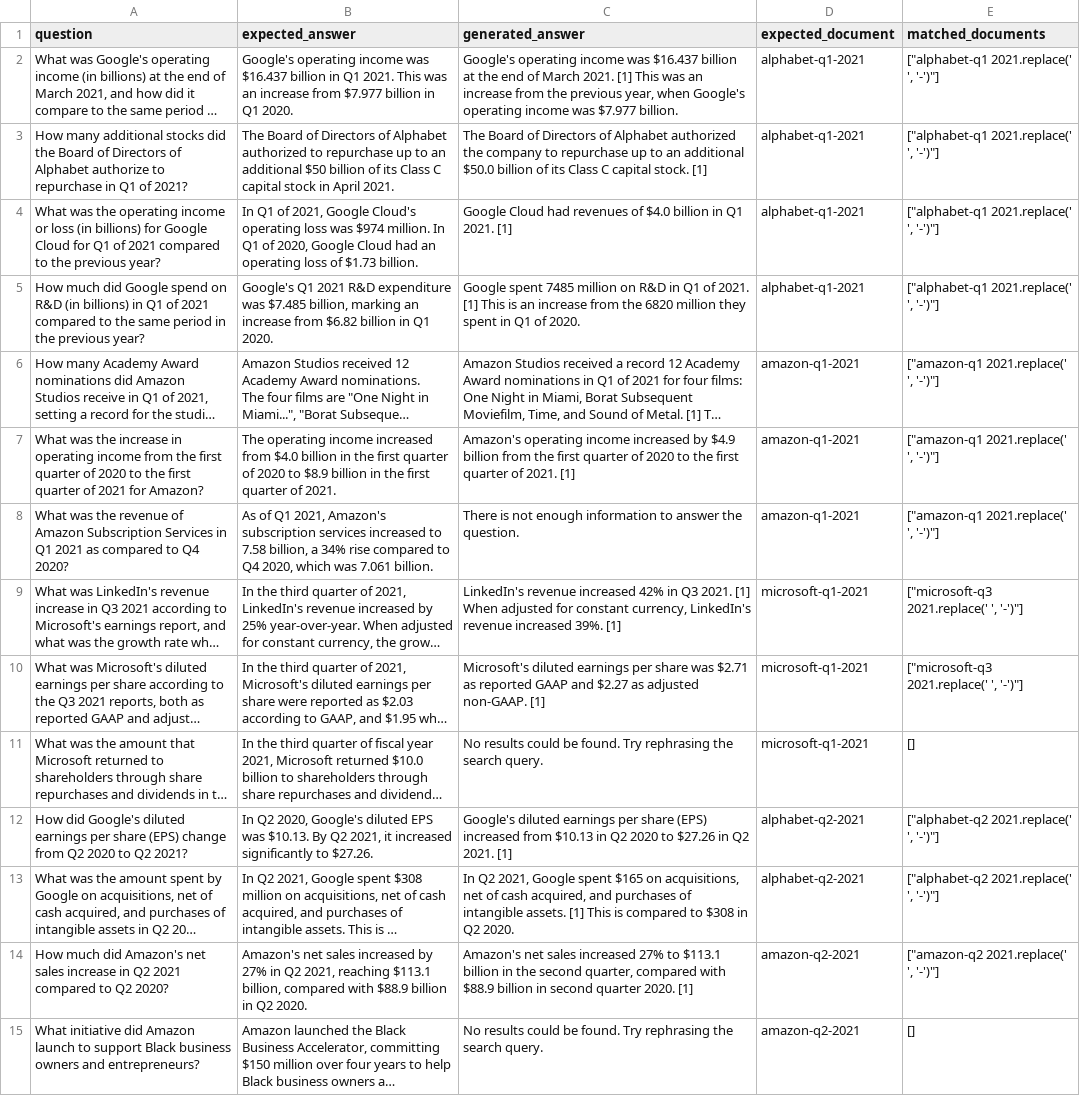
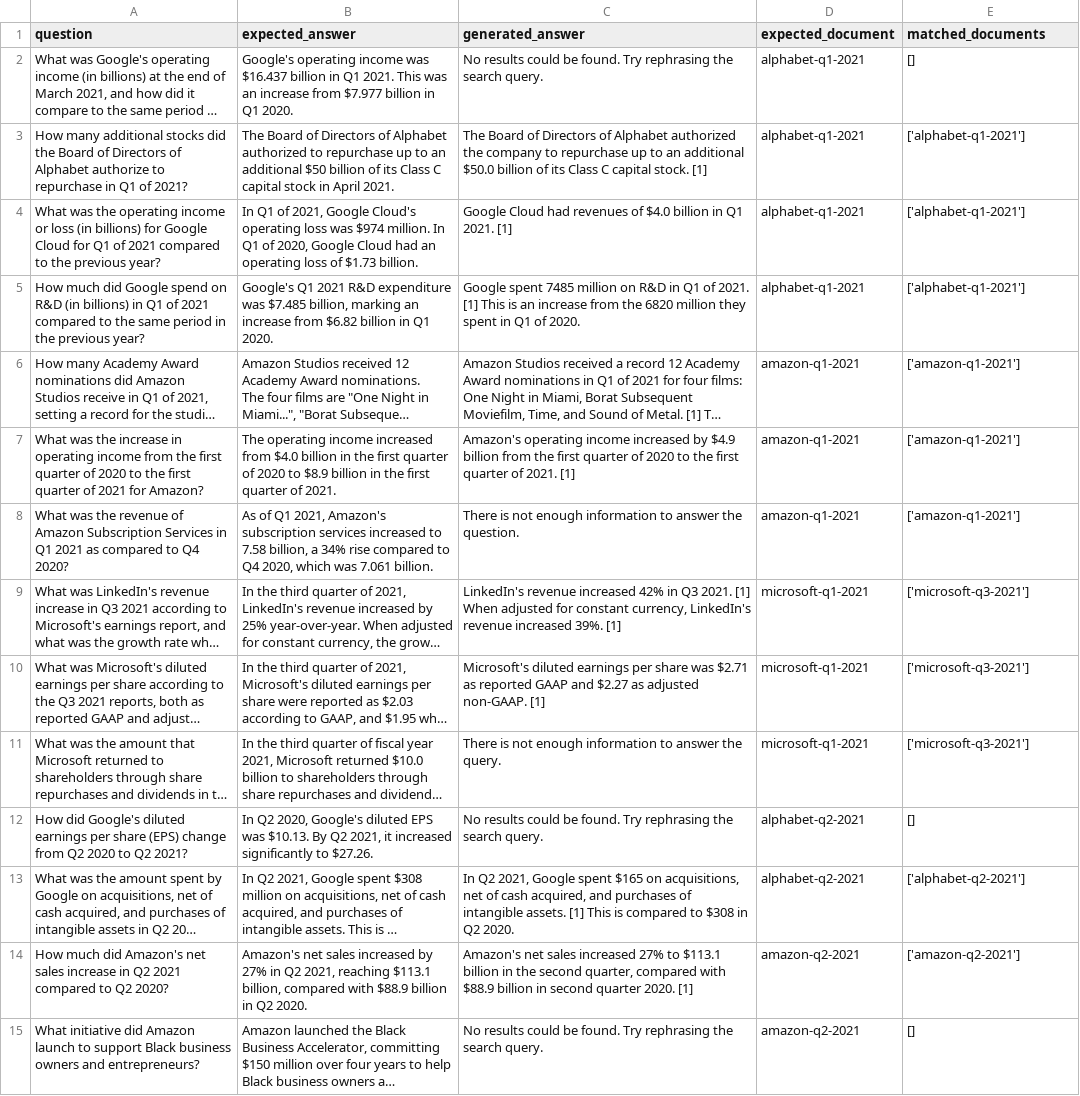
Before and after one commit to arunpshankar/VAIS-RAG-Patterns, a CSV file: data/eval/02.csv, drawn as a sheet; only a part is shown; long unchanged cells end in …; the diff covers the shown part only; the diff names each change by its address in the sheet, - before the commit and + after, or states it on an @@ line.

```diff
--- a/data/eval/02.csv
+++ b/data/eval/02.csv
-C2 (generated_answer): Google's operating income was $16.437 billion at the end of March 2021. [1] This was an increase from the previous year, when Google's operating income was $7.977 billion.
+C2 (generated_answer): No results could be found. Try rephrasing the search query.
-E2 (matched_documents): ["alphabet-q1 2021.replace(' ', '-')"]
+E2 (matched_documents): []
-E3:E5 (matched_documents): ["alphabet-q1 2021.replace(' ', '-')"]
+E3:E5 (matched_documents): ['alphabet-q1-2021']
-E6:E8 (matched_documents): ["amazon-q1 2021.replace(' ', '-')"]
+E6:E8 (matched_documents): ['amazon-q1-2021']
-E9:E10 (matched_documents): ["microsoft-q3 2021.replace(' ', '-')"]
+E9:E10 (matched_documents): ['microsoft-q3-2021']
-C11 (generated_answer): No results could be found. Try rephrasing the search query.
+C11 (generated_answer): There is not enough information to answer the query.
-E11 (matched_documents): []
+E11 (matched_documents): ['microsoft-q3-2021']
-C12 (generated_answer): Google's diluted earnings per share (EPS) increased from $10.13 in Q2 2020 to $27.26 in Q2 2021. [1]
+C12 (generated_answer): No results could be found. Try rephrasing the search query.
-E12 (matched_documents): ["alphabet-q2 2021.replace(' ', '-')"]
+E12 (matched_documents): []
-E13 (matched_documents): ["alphabet-q2 2021.replace(' ', '-')"]
+E13 (matched_documents): ['alphabet-q2-2021']
-E14 (matched_documents): ["amazon-q2 2021.replace(' ', '-')"]
+E14 (matched_documents): ['amazon-q2-2021']
```
Also changed, not shown: 69 edited cells elsewhere in this file, 2 other files.
